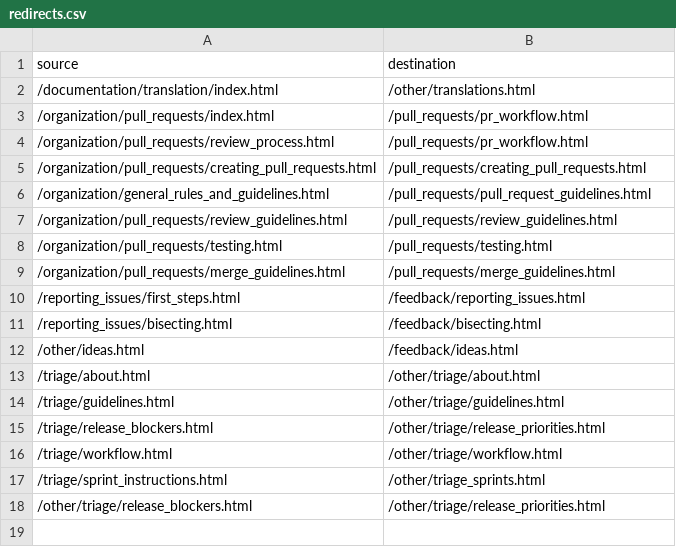
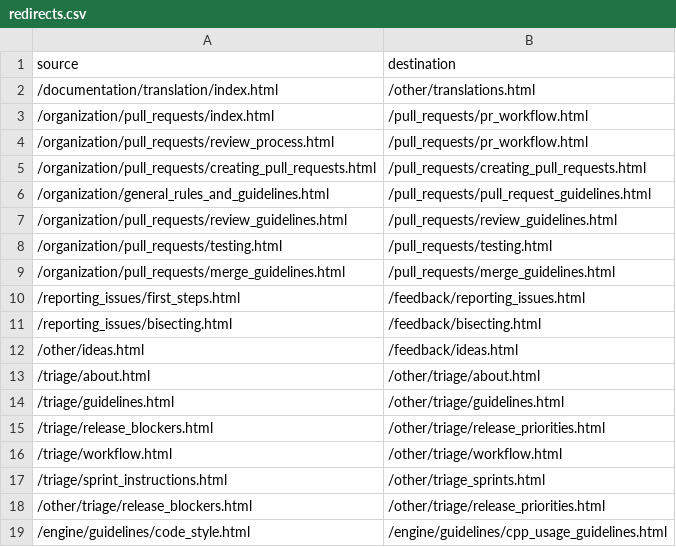
Before and after one commit to godotengine/godot-contributing-docs, a CSV file: _static/redirects.csv, drawn as a sheet; the diff names each change by its address in the sheet, - before the commit and + after, or states it on an @@ line.

Commit message:
Merge "Code usage guidelines" and "Code style guidelines" and review style guidelines to have one article for C++ rules. Move other language rules into a new section. Move pre-commit hooks to engine introduction. Re-write significant parts of code review, style and C++ usage guidelines.

```diff
--- a/_static/redirects.csv
+++ b/_static/redirects.csv
+row 19: /engine/guidelines/code_style.html | /engine/guidelines/cpp_usage_guidelines.html
```
Also changed, not shown: 7 other files.
